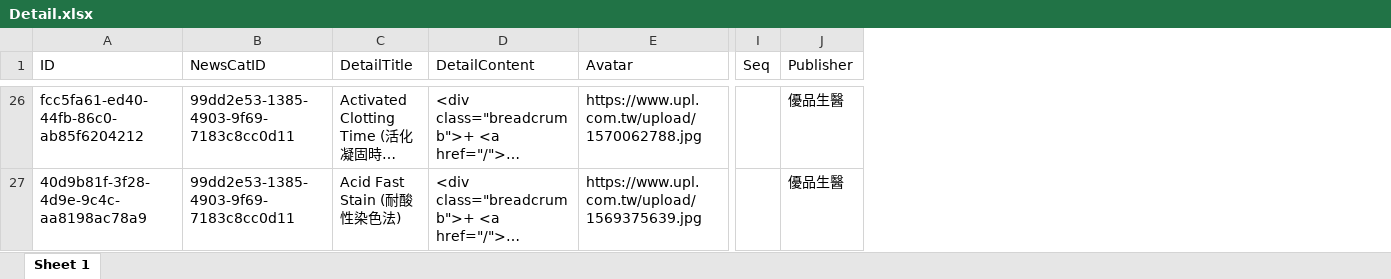
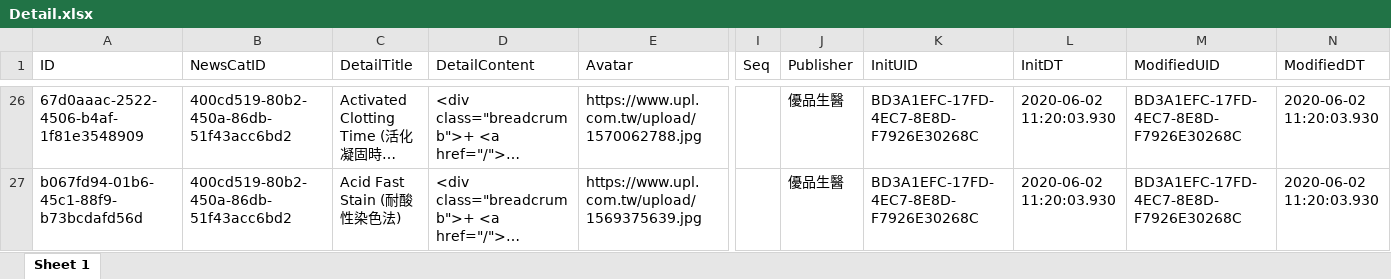
Before and after one commit to Benknightdark/EUPLWebSiteCrawler, an Excel workbook: Detail.xlsx, sheet Sheet 1, drawn as a sheet; only a part is shown, gaps mark what is left out; long unchanged cells end in …; values as stored, in another font and other column widths than the file's, no borders; the diff covers the shown part only; the diff names each change by its address in the sheet, - before the commit and + after, or states it on an @@ line.

```diff
--- a/Detail.xlsx (sheet Sheet 1)
+++ b/Detail.xlsx (sheet Sheet 1)
+column K (InitUID), rows 26-27: BD3A1EFC-17FD-4EC7-8E8D-F7926E30268C | BD3A1EFC-17FD-4EC7-8E8D-F7926E30268C
+column L (InitDT), rows 26-27: 2020-06-02 11:20:03.930 | 2020-06-02 11:20:03.930
+column M (ModifiedUID), rows 26-27: BD3A1EFC-17FD-4EC7-8E8D-F7926E30268C | BD3A1EFC-17FD-4EC7-8E8D-F7926E30268C
+column N (ModifiedDT), rows 26-27: 2020-06-02 11:20:03.930 | 2020-06-02 11:20:03.930
-A26 (ID): fcc5fa61-ed40-44fb-86c0-ab85f6204212
+A26 (ID): 67d0aaac-2522-4506-b4af-1f81e3548909
-B26:B27 (NewsCatID): 99dd2e53-1385-4903-9f69-7183c8cc0d11
+B26:B27 (NewsCatID): 400cd519-80b2-450a-86db-51f43acc6bd2
-A27 (ID): 40d9b81f-3f28-4d9e-9c4c-aa8198ac78a9
+A27 (ID): b067fd94-01b6-45c1-88f9-b73bcdafd56d
```
Also changed, not shown: 48 edited cells elsewhere in this sheet, Category.xlsx, 1 other file.
